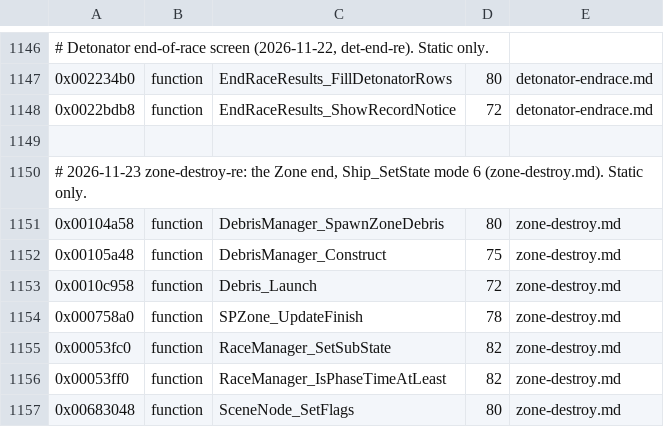
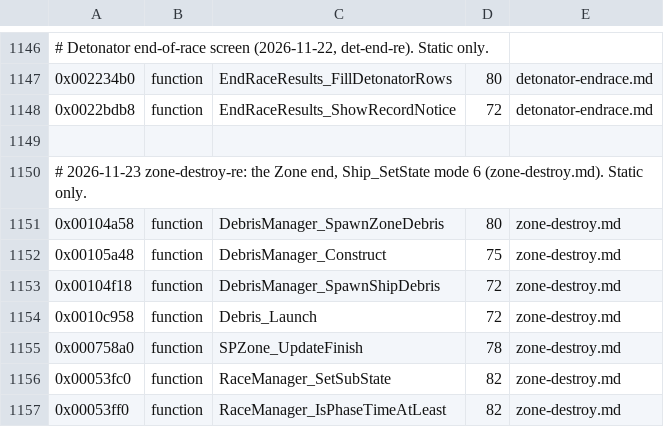
Before and after one commit to topaxi/OpenAntiGrav, a TSV file: docs/ghidra/functions/ps3-hdfury-eu/names.tsv, drawn as a sheet; only a part is shown, gaps mark what is left out; the shorter side is filled out with more unchanged rows; the diff names each change by its address in the sheet, - before the commit and + after, or states it on an @@ line.

```diff
--- a/docs/ghidra/functions/ps3-hdfury-eu/names.tsv
+++ b/docs/ghidra/functions/ps3-hdfury-eu/names.tsv
+row 1153: 0x00104f18 | function | DebrisManager_SpawnShipDebris | 72 | zone-destroy.md
```
Also changed, not shown: 4 other files.
